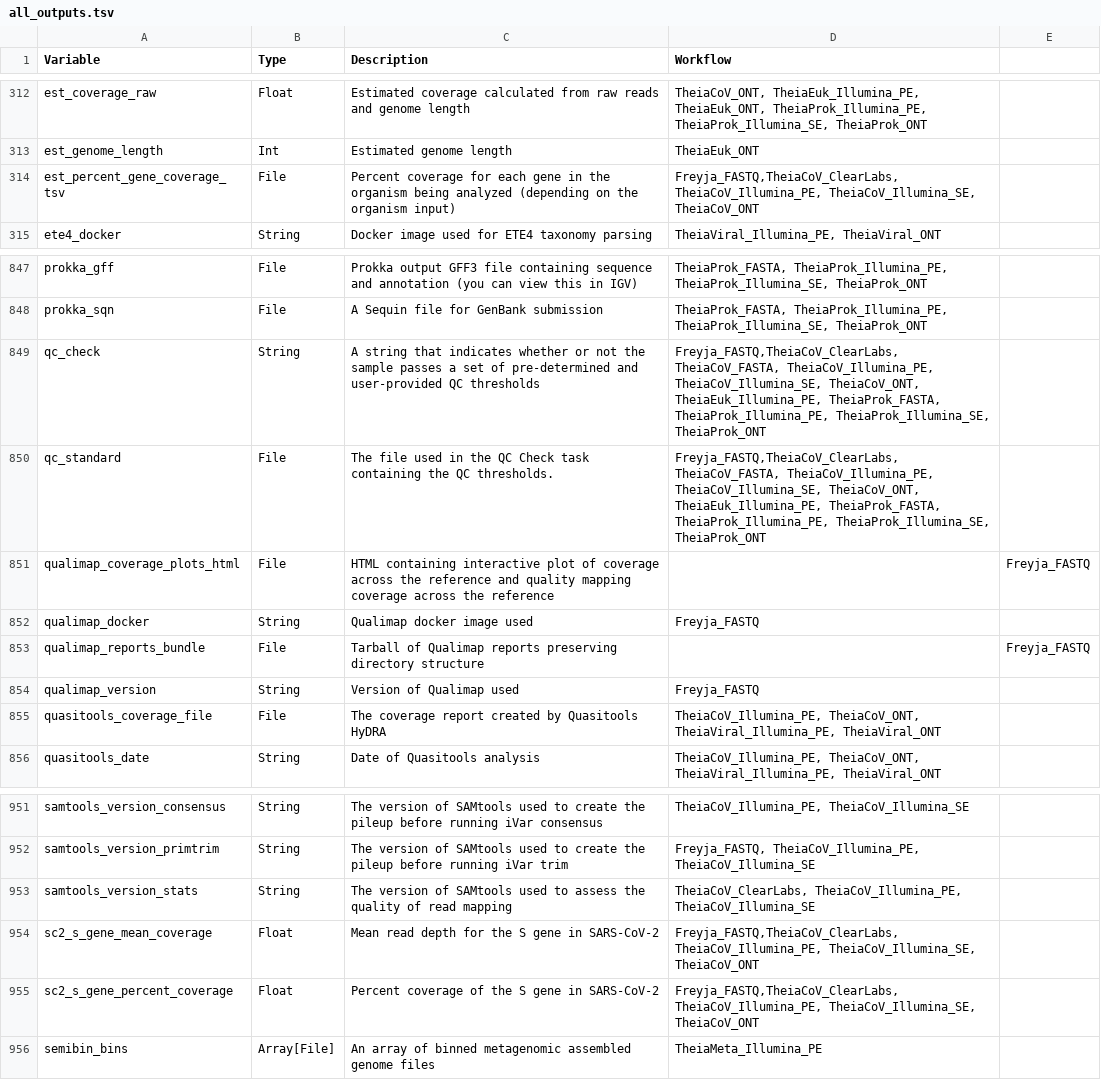
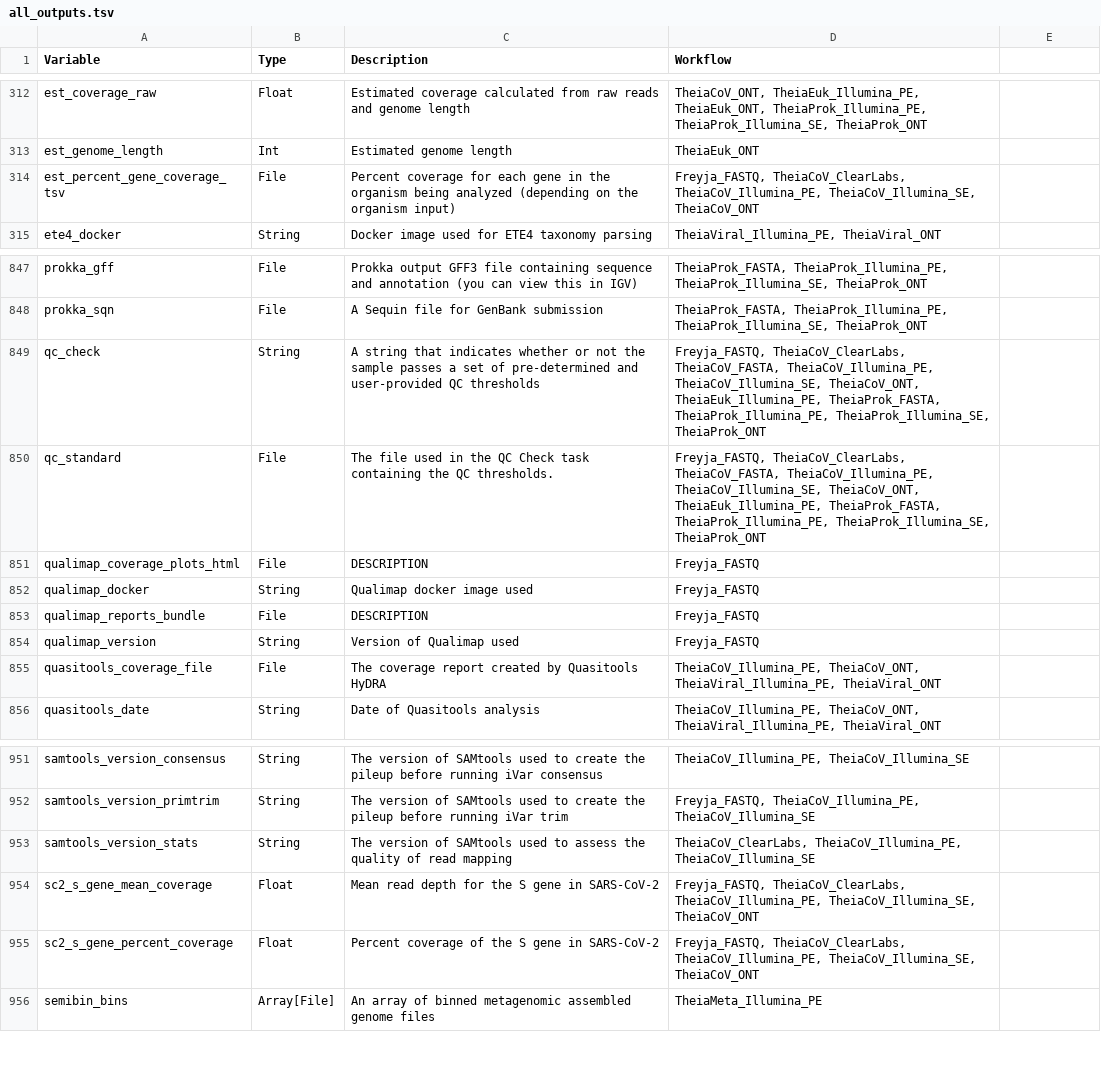
Before and after one commit to theiagen/public_health_bioinformatics, a TSV file: docs/assets/tables/all_outputs.tsv, drawn as a sheet; only a part is shown, gaps mark what is left out.

```diff
--- a/docs/assets/tables/all_outputs.tsv
+++ b/docs/assets/tables/all_outputs.tsv
@@ -313,3 +313,3 @@ est_coverage_raw	Float	Estimated coverage calculated from raw reads and genome l
 est_genome_length	Int	Estimated genome length	TheiaEuk_ONT
-est_percent_gene_coverage_tsv	File	Percent coverage for each gene in the organism being analyzed (depending on the organism input)	Freyja_FASTQ,TheiaCoV_ClearLabs, TheiaCoV_Illumina_PE, TheiaCoV_Illumina_SE, TheiaCoV_ONT
+est_percent_gene_coverage_tsv	File	Percent coverage for each gene in the organism being analyzed (depending on the organism input)	Freyja_FASTQ, TheiaCoV_ClearLabs, TheiaCoV_Illumina_PE, TheiaCoV_Illumina_SE, TheiaCoV_ONT
 ete4_docker	String	Docker image used for ETE4 taxonomy parsing	TheiaViral_Illumina_PE, TheiaViral_ONT
@@ -848,7 +848,7 @@ prokka_gff	File	Prokka output GFF3 file containing sequence and annotation (you
 prokka_sqn	File	A Sequin file for GenBank submission	TheiaProk_FASTA, TheiaProk_Illumina_PE, TheiaProk_Illumina_SE, TheiaProk_ONT
-qc_check	String	A string that indicates whether or not the sample passes a set of pre-determined and user-provided QC thresholds	Freyja_FASTQ,TheiaCoV_ClearLabs, TheiaCoV_FASTA, TheiaCoV_Illumina_PE, TheiaCoV_Illumina_SE, TheiaCoV_ONT, TheiaEuk_Illumina_PE, TheiaProk_FASTA, TheiaProk_Illumina_PE, TheiaProk_Illumina_SE, TheiaProk_ONT
-qc_standard	File	The file used in the QC Check task containing the QC thresholds.	Freyja_FASTQ,TheiaCoV_ClearLabs, TheiaCoV_FASTA, TheiaCoV_Illumina_PE, TheiaCoV_Illumina_SE, TheiaCoV_ONT, TheiaEuk_Illumina_PE, TheiaProk_FASTA, TheiaProk_Illumina_PE, TheiaProk_Illumina_SE, TheiaProk_ONT
-qualimap_coverage_plots_html	File	HTML containing interactive plot of coverage across the reference and quality mapping coverage across the reference		Freyja_FASTQ
+qc_check	String	A string that indicates whether or not the sample passes a set of pre-determined and user-provided QC thresholds	Freyja_FASTQ, TheiaCoV_ClearLabs, TheiaCoV_FASTA, TheiaCoV_Illumina_PE, TheiaCoV_Illumina_SE, TheiaCoV_ONT, TheiaEuk_Illumina_PE, TheiaProk_FASTA, TheiaProk_Illumina_PE, TheiaProk_Illumina_SE, TheiaProk_ONT
+qc_standard	File	The file used in the QC Check task containing the QC thresholds.	Freyja_FASTQ, TheiaCoV_ClearLabs, TheiaCoV_FASTA, TheiaCoV_Illumina_PE, TheiaCoV_Illumina_SE, TheiaCoV_ONT, TheiaEuk_Illumina_PE, TheiaProk_FASTA, TheiaProk_Illumina_PE, TheiaProk_Illumina_SE, TheiaProk_ONT
+qualimap_coverage_plots_html	File	DESCRIPTION	Freyja_FASTQ
 qualimap_docker	String	Qualimap docker image used	Freyja_FASTQ
-qualimap_reports_bundle	File	Tarball of Qualimap reports preserving directory structure		Freyja_FASTQ
+qualimap_reports_bundle	File	DESCRIPTION	Freyja_FASTQ
 qualimap_version	String	Version of Qualimap used	Freyja_FASTQ
@@ -953,4 +953,4 @@ samtools_version_primtrim	String	The version of SAMtools used to create the pile
 samtools_version_stats	String	The version of SAMtools used to assess the quality of read mapping	TheiaCoV_ClearLabs, TheiaCoV_Illumina_PE, TheiaCoV_Illumina_SE
-sc2_s_gene_mean_coverage	Float	Mean read depth for the S gene in SARS-CoV-2	Freyja_FASTQ,TheiaCoV_ClearLabs, TheiaCoV_Illumina_PE, TheiaCoV_Illumina_SE, TheiaCoV_ONT
-sc2_s_gene_percent_coverage	Float	Percent coverage of the S gene in SARS-CoV-2	Freyja_FASTQ,TheiaCoV_ClearLabs, TheiaCoV_Illumina_PE, TheiaCoV_Illumina_SE, TheiaCoV_ONT
+sc2_s_gene_mean_coverage	Float	Mean read depth for the S gene in SARS-CoV-2	Freyja_FASTQ, TheiaCoV_ClearLabs, TheiaCoV_Illumina_PE, TheiaCoV_Illumina_SE, TheiaCoV_ONT
+sc2_s_gene_percent_coverage	Float	Percent coverage of the S gene in SARS-CoV-2	Freyja_FASTQ, TheiaCoV_ClearLabs, TheiaCoV_Illumina_PE, TheiaCoV_Illumina_SE, TheiaCoV_ONT
 semibin_bins	Array[File]	An array of binned metagenomic assembled genome files	TheiaMeta_Illumina_PE
```
Also changed, not shown: docs/assets/tables/all_inputs.tsv.
